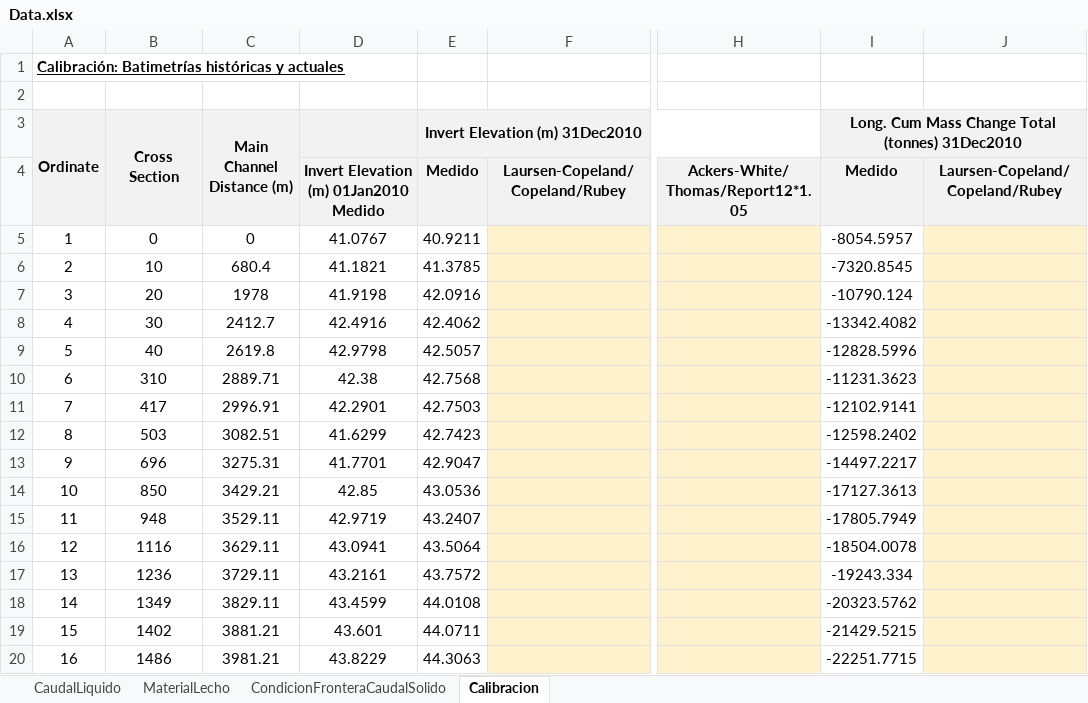
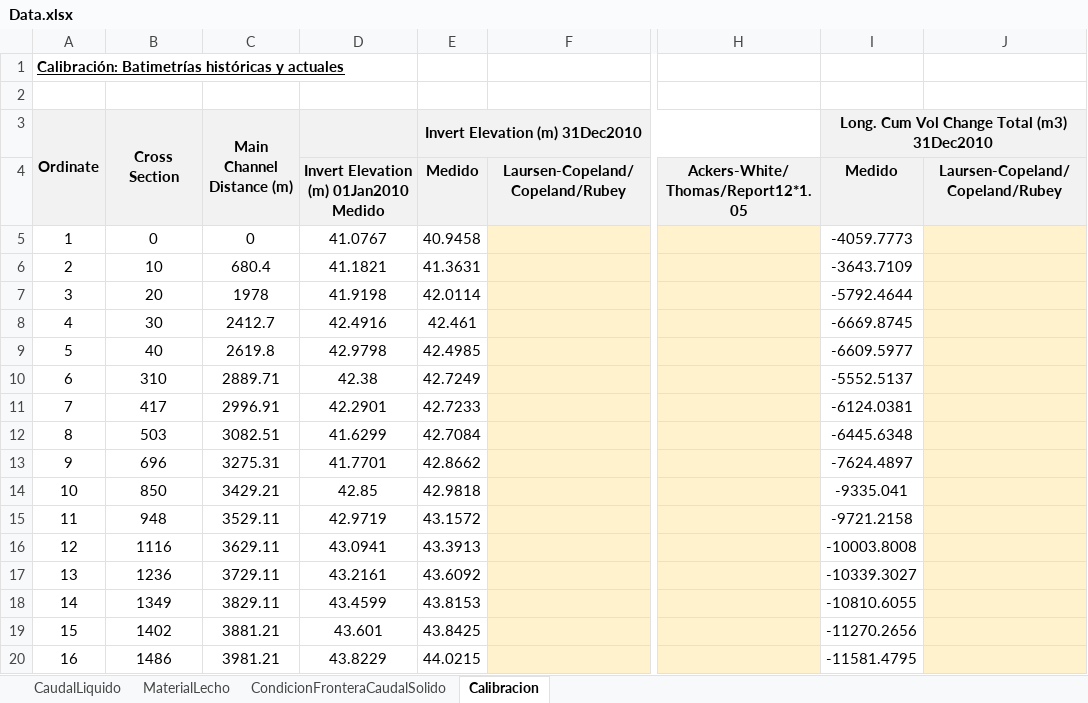
Before and after one commit to mflatouche/M.TSED, an Excel workbook: Section03/3_CasoEstudio/Datos/Data.xlsx, sheet Calibracion, drawn as a sheet; only a part is shown, gaps mark what is left out; values as stored, in another font and other column widths than the file's, no borders; charts and pictures not drawn; the diff covers the shown part only; the diff names each change by its address in the sheet, - before the commit and + after, or states it on an @@ line.

```diff
--- a/Section03/3_CasoEstudio/Datos/Data.xlsx (sheet Calibracion)
+++ b/Section03/3_CasoEstudio/Datos/Data.xlsx (sheet Calibracion)
-I3: Long. Cum Mass Change Total (tonnes) 31Dec2010
+I3: Long. Cum Vol Change Total (m3) 31Dec2010
-E5 (Invert Elevation (m) 31Dec2010): 40.9211
+E5 (Invert Elevation (m) 31Dec2010): 40.9458
-I5: -8054.5957
+I5: -4059.7773
-E6 (Invert Elevation (m) 31Dec2010): 41.3785
+E6 (Invert Elevation (m) 31Dec2010): 41.3631
-I6: -7320.8545
+I6: -3643.7109
-E7 (Invert Elevation (m) 31Dec2010): 42.0916
+E7 (Invert Elevation (m) 31Dec2010): 42.0114
-I7: -10790.124
+I7: -5792.4644
-E8 (Invert Elevation (m) 31Dec2010): 42.4062
+E8 (Invert Elevation (m) 31Dec2010): 42.461
-I8: -13342.4082
+I8: -6669.8745
-E9 (Invert Elevation (m) 31Dec2010): 42.5057
+E9 (Invert Elevation (m) 31Dec2010): 42.4985
-I9: -12828.5996
+I9: -6609.5977
-E10 (Invert Elevation (m) 31Dec2010): 42.7568
+E10 (Invert Elevation (m) 31Dec2010): 42.7249
-I10: -11231.3623
+I10: -5552.5137
-E11 (Invert Elevation (m) 31Dec2010): 42.7503
+E11 (Invert Elevation (m) 31Dec2010): 42.7233
-I11: -12102.9141
+I11: -6124.0381
-E12 (Invert Elevation (m) 31Dec2010): 42.7423
+E12 (Invert Elevation (m) 31Dec2010): 42.7084
-I12: -12598.2402
+I12: -6445.6348
-E13 (Invert Elevation (m) 31Dec2010): 42.9047
+E13 (Invert Elevation (m) 31Dec2010): 42.8662
-I13: -14497.2217
+I13: -7624.4897
-E14 (Invert Elevation (m) 31Dec2010): 43.0536
+E14 (Invert Elevation (m) 31Dec2010): 42.9818
-I14: -17127.3613
+I14: -9335.041
-E15 (Invert Elevation (m) 31Dec2010): 43.2407
+E15 (Invert Elevation (m) 31Dec2010): 43.1572
-I15: -17805.7949
+I15: -9721.2158
-E16 (Invert Elevation (m) 31Dec2010): 43.5064
+E16 (Invert Elevation (m) 31Dec2010): 43.3913
-I16: -18504.0078
+I16: -10003.8008
-E17 (Invert Elevation (m) 31Dec2010): 43.7572
+E17 (Invert Elevation (m) 31Dec2010): 43.6092
-I17: -19243.334
+I17: -10339.3027
-E18 (Invert Elevation (m) 31Dec2010): 44.0108
+E18 (Invert Elevation (m) 31Dec2010): 43.8153
-I18: -20323.5762
+I18: -10810.6055
-E19 (Invert Elevation (m) 31Dec2010): 44.0711
+E19 (Invert Elevation (m) 31Dec2010): 43.8425
-I19: -21429.5215
+I19: -11270.2656
-E20 (Invert Elevation (m) 31Dec2010): 44.3063
+E20 (Invert Elevation (m) 31Dec2010): 44.0215
-I20: -22251.7715
+I20: -11581.4795
```
Also changed, not shown: 1 added row, 1 removed row and 78 edited cells elsewhere in this sheet, charts or pictures, 19 other files.
